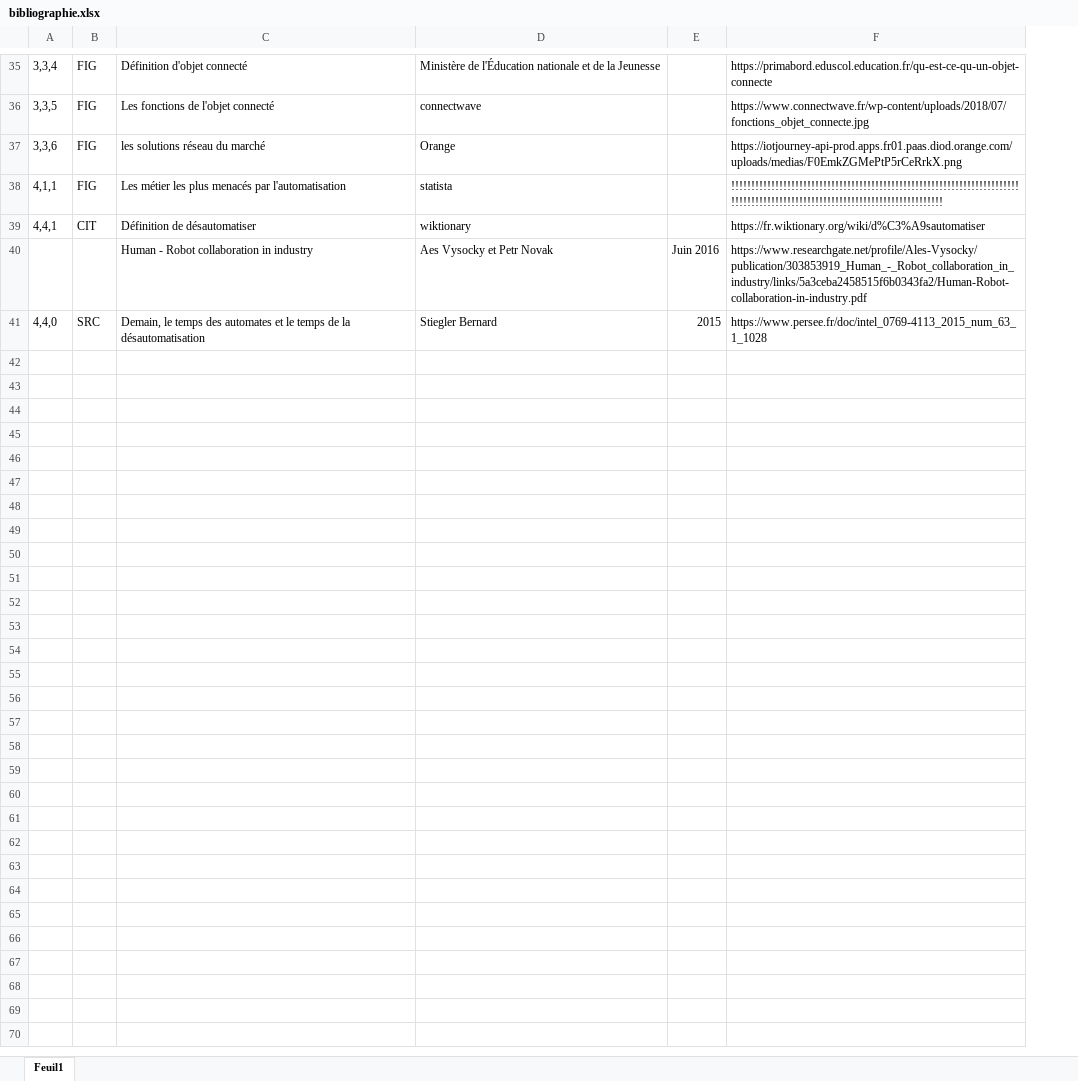
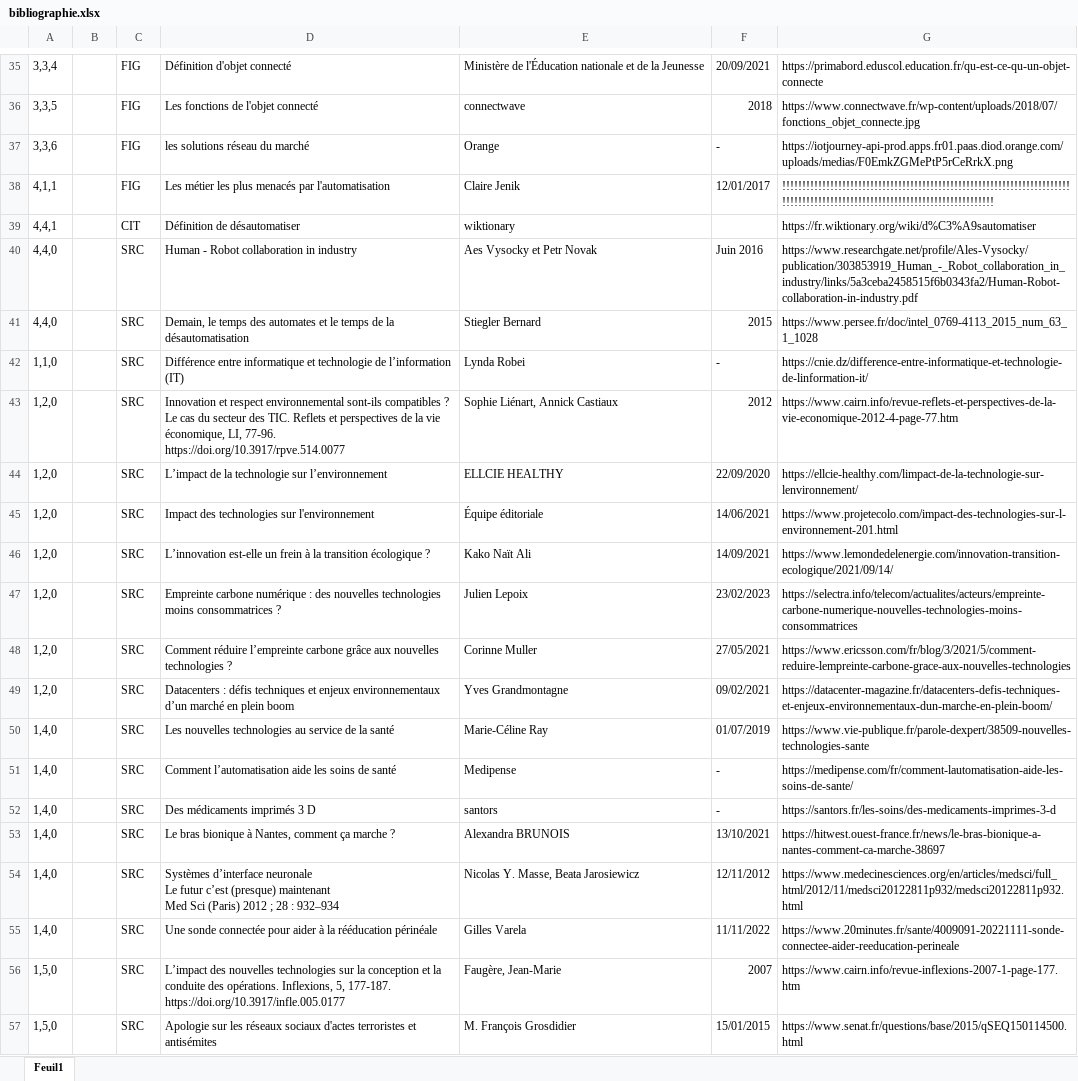
Before and after one commit to Pinkywhisky/MemoireM2, an Excel workbook: bibliographie.xlsx, sheet Feuil1, drawn as a sheet; only a part is shown, gaps mark what is left out; values as stored, in another font and other column widths than the file's, no cell formats; removed rows and columns are numbered as before the commit, all else as after; ↵ is a line break in a cell; the diff covers the shown part only; the diff names each change by its address in the sheet, - before the commit and + after, or states it on an @@ line.

```diff
--- a/bibliographie.xlsx (sheet Feuil1)
+++ b/bibliographie.xlsx (sheet Feuil1)
+column B, empty
-column E, rows 40-41: Juin 2016 | 2015
+column F, rows 35-41: 20/09/2021 | 2018 | - | 12/01/2017 |  | Juin 2016 | 2015
-E38: statista
+E38: Claire Jenik
-A40: (empty)
+A40: 4,4,0
-C40: (empty)
+C40: SRC
+row 42: 1,1,0 |  | SRC | Différence entre informatique et technologie de l’information (IT) | Lynda Robei | - | https://cnie.dz/difference-entre-informatique-et-technologie-de-linformation-it/
+row 43: 1,2,0 |  | SRC | Innovation et respect environnemental sont-ils compatibles ? Le cas du secteur des TIC. Reflets et perspectives de la vie économique, LI, 77-96. https://doi.org/10.3917/rpve.514.0077 | Sophie Liénart, Annick Castiaux | 2012 | https://www.cairn.info/revue-reflets-et-perspectives-de-la-vie-economique-2012-4-page-77.htm
+row 44: 1,2,0 |  | SRC | L’impact de la technologie sur l’environnement | ELLCIE HEALTHY | 22/09/2020 | https://ellcie-healthy.com/limpact-de-la-technologie-sur-lenvironnement/
+row 45: 1,2,0 |  | SRC | Impact des technologies sur l'environnement | Équipe éditoriale | 14/06/2021 | https://www.projetecolo.com/impact-des-technologies-sur-l-environnement-201.html
+row 46: 1,2,0 |  | SRC | L’innovation est-elle un frein à la transition écologique ? | Kako Naït Ali | 14/09/2021 | https://www.lemondedelenergie.com/innovation-transition-ecologique/2021/09/14/
+row 47: 1,2,0 |  | SRC | Empreinte carbone numérique : des nouvelles technologies moins consommatrices ? | Julien Lepoix | 23/02/2023 | https://selectra.info/telecom/actualites/acteurs/empreinte-carbone-numerique-nouvelles-technologies-moins-consommatrices
+row 48: 1,2,0 |  | SRC | Comment réduire l’empreinte carbone grâce aux nouvelles technologies ? | Corinne Muller | 27/05/2021 | https://www.ericsson.com/fr/blog/3/2021/5/comment-reduire-lempreinte-carbone-grace-aux-nouvelles-technologies
+row 49: 1,2,0 |  | SRC | Datacenters : défis techniques et enjeux environnementaux d’un marché en plein boom | Yves Grandmontagne | 09/02/2021 | https://datacenter-magazine.fr/datacenters-defis-techniques-et-enjeux-environnementaux-dun-marche-en-plein-boom/
+row 50: 1,4,0 |  | SRC | Les nouvelles technologies au service de la santé | Marie-Céline Ray | 01/07/2019 | https://www.vie-publique.fr/parole-dexpert/38509-nouvelles-technologies-sante
+row 51: 1,4,0 |  | SRC | Comment l’automatisation aide les soins de santé | Medipense | - | https://medipense.com/fr/comment-lautomatisation-aide-les-soins-de-sante/
+row 52: 1,4,0 |  | SRC | Des médicaments imprimés 3 D | santors | - | https://santors.fr/les-soins/des-medicaments-imprimes-3-d
+row 53: 1,4,0 |  | SRC | Le bras bionique à Nantes, comment ça marche ? | Alexandra BRUNOIS | 13/10/2021 | https://hitwest.ouest-france.fr/news/le-bras-bionique-a-nantes-comment-ca-marche-38697
+row 54: 1,4,0 |  | SRC | Systèmes d’interface neuronale ↵ Le futur c’est (presque) maintenant ↵ Med Sci (Paris) 2012 ; 28 : 932–934 | Nicolas Y. Masse, Beata Jarosiewicz | 12/11/2012 | https://www.medecinesciences.org/en/articles/medsci/full_html/2012/11/medsci20122811p932/medsci20122811p932.html
+row 55: 1,4,0 |  | SRC | Une sonde connectée pour aider à la rééducation périnéale | Gilles Varela | 11/11/2022 | https://www.20minutes.fr/sante/4009091-20221111-sonde-connectee-aider-reeducation-perineale
+row 56: 1,5,0 |  | SRC | L’impact des nouvelles technologies sur la conception et la conduite des opérations. Inflexions, 5, 177-187. https://doi.org/10.3917/infle.005.0177 | Faugère, Jean-Marie | 2007 | https://www.cairn.info/revue-inflexions-2007-1-page-177.htm
+row 57: 1,5,0 |  | SRC | Apologie sur les réseaux sociaux d'actes terroristes et antisémites | M. François Grosdidier | 15/01/2015 | https://www.senat.fr/questions/base/2015/qSEQ150114500.html
```
Also changed, not shown: 69 added rows and 6 edited cells elsewhere in this sheet, cell formats, 2 other files.
